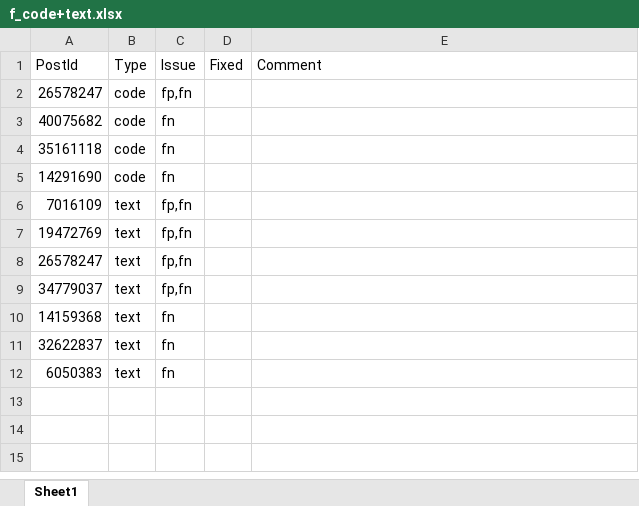
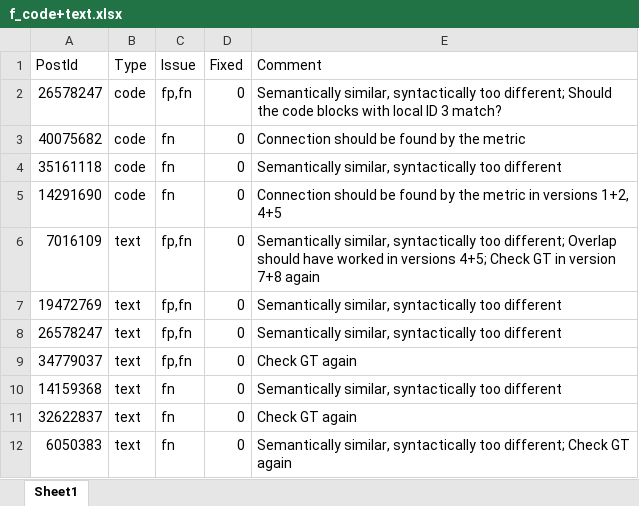
Before and after one commit to sotorrent/r-scripts, an Excel workbook: metric-selection/fp+fn-3/f_code+text.xlsx, sheet Sheet1, drawn as a sheet; values as stored, in another font and other column widths than the file's, no borders; the diff names each change by its address in the sheet, - before the commit and + after, or states it on an @@ line.

Commit message:
update analysis of false postives/negatives

```diff
--- a/metric-selection/fp+fn-3/f_code+text.xlsx (sheet Sheet1)
+++ b/metric-selection/fp+fn-3/f_code+text.xlsx (sheet Sheet1)
-D2:D12 (Fixed): (empty)
+D2:D12 (Fixed): 0
-E2 (Comment): (empty)
+E2 (Comment): Semantically similar, syntactically too different; Should the code blocks with local ID 3 match?
-E3 (Comment): (empty)
+E3 (Comment): Connection should be found by the metric
-E4 (Comment): (empty)
+E4 (Comment): Semantically similar, syntactically too different
-E5 (Comment): (empty)
+E5 (Comment): Connection should be found by the metric in versions 1+2, 4+5
-E6 (Comment): (empty)
+E6 (Comment): Semantically similar, syntactically too different; Overlap should have worked in versions 4+5; Check GT in version 7+8 again
-E7:E8 (Comment): (empty)
+E7:E8 (Comment): Semantically similar, syntactically too different
-E9 (Comment): (empty)
+E9 (Comment): Check GT again
-E10 (Comment): (empty)
+E10 (Comment): Semantically similar, syntactically too different
-E11 (Comment): (empty)
+E11 (Comment): Check GT again
-E12 (Comment): (empty)
+E12 (Comment): Semantically similar, syntactically too different; Check GT again
```
